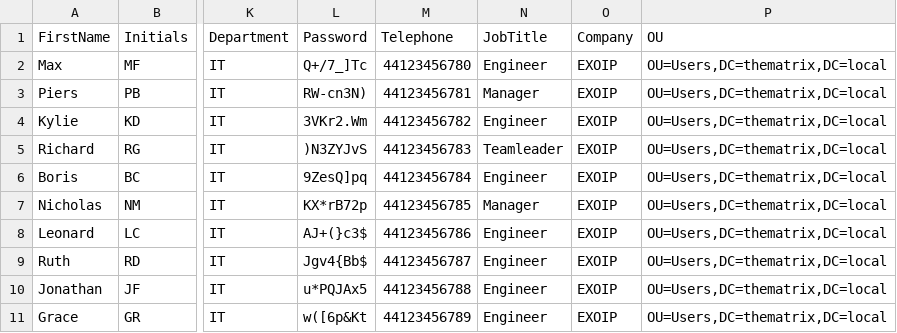
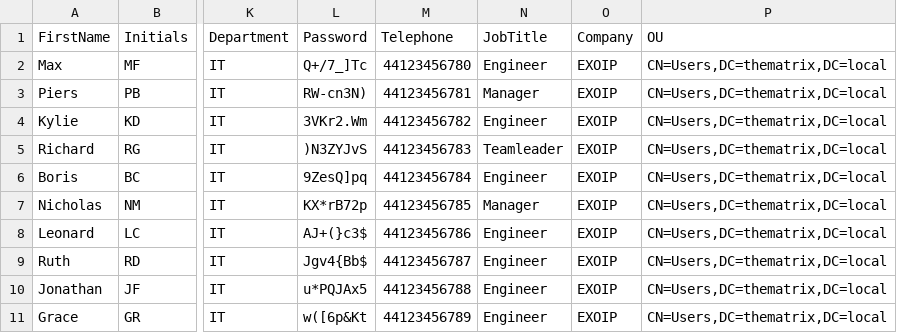
Before and after one commit to guillaumelammens1999/SEPTEST, a CSV file: USERSCSV.csv, drawn as a sheet; only a part is shown, gaps mark what is left out; the diff names each change by its address in the sheet, - before the commit and + after, or states it on an @@ line.

Commit message:
Add files via upload

```diff
--- a/USERSCSV.csv
+++ b/USERSCSV.csv
-P2:P11 (OU): OU=Users,DC=thematrix,DC=local
+P2:P11 (OU): CN=Users,DC=thematrix,DC=local
```
